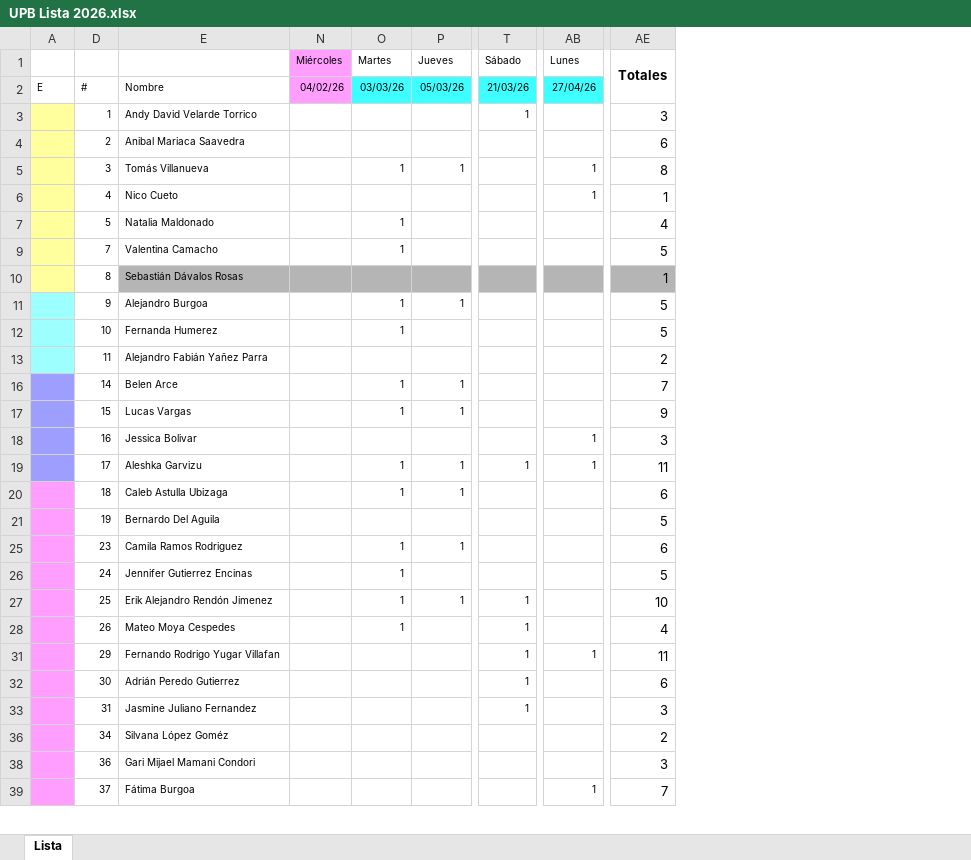
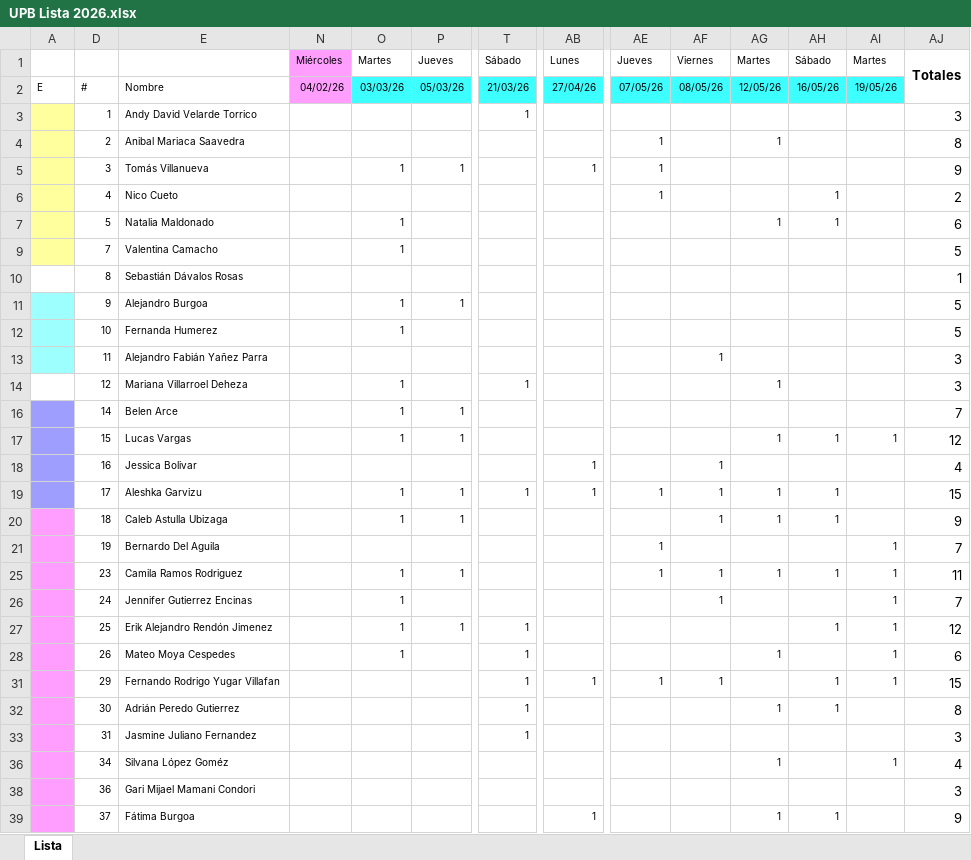
Before and after one commit to andrestaborga-debug/upb-repertorio-2026, an Excel workbook: UPB Lista 2026.xlsx, sheet Lista, drawn as a sheet; only a part is shown, gaps mark what is left out; values as stored, in another font and other column widths than the file's, no borders; addresses are those after the commit; rows hold the shown columns only; the diff covers the shown part only; the diff names each change by its address in the sheet, - before the commit and + after, or states it on an @@ line.

```diff
--- a/UPB Lista 2026.xlsx (sheet Lista)
+++ b/UPB Lista 2026.xlsx (sheet Lista)
+column AE, rows 1-6: Jueves | 07/05/26 |  | 1 | 1 | 1; rows 19-31: 1 |  | 1 | 1 |  |  |  | 1
+column AF, rows 1-13: Viernes | 08/05/26 |  |  |  |  |  |  |  |  |  | 1; rows 18-31: 1 | 1 | 1 |  | 1 | 1 |  |  | 1
+column AG, rows 1-7: Martes | 12/05/26 |  | 1 |  |  | 1; rows 17-39: 1 |  | 1 | 1 |  | 1 |  |  | 1 |  | 1 |  | 1 |  | 1
+column AH, rows 1-7: Sábado | 16/05/26 |  |  |  | 1 | 1; rows 17-39: 1 |  | 1 | 1 |  | 1 |  | 1 |  | 1 | 1 |  |  |  | 1
+column AI, rows 1-2: Martes | 19/05/26; rows 17-36: 1 |  |  |  | 1 | 1 | 1 | 1 | 1 | 1 |  |  | 1
-AJ4: 6
+AJ4: 8
-AJ5: 8
+AJ5: 9
-AB6: 1
+AB6: (empty)
-AJ6: 1
+AJ6: 2
-AJ7: 4
+AJ7: 6
-A10 fill: #FFFF9E
+A10 fill: none
-E10 fill: #B5B5B5
+E10 fill: none
-N10:AB10 fill: #B5B5B5
+N10:AB10 fill: none
-AJ10 fill: #B5B5B5
+AJ10 fill: none
-AJ13: 2
+AJ13: 3
+row 14:  | 12 | Mariana Villarroel Deheza |  | 1 |  | 1 |  |  |  | 1 |  |  | 3
-AJ17: 9
+AJ17: 12
-AJ18: 3
+AJ18: 4
-AJ19: 11
+AJ19: 15
-AJ20: 6
+AJ20: 9
-AJ21: 5
+AJ21: 7
-AJ25: 6
+AJ25: 11
-AJ26: 5
+AJ26: 7
-AJ27: 10
+AJ27: 12
-AJ28: 4
+AJ28: 6
-AJ31: 11
+AJ31: 15
-AJ32: 6
+AJ32: 8
-AJ36: 2
+AJ36: 4
-AJ39: 7
+AJ39: 9
```
Also changed, not shown: 2 hidden or unhidden rows, 4 edited cells and cell formats elsewhere in this sheet, formulas that keep their value, UPB Repertorio 2026 DEF.xlsx, 6 other files.
